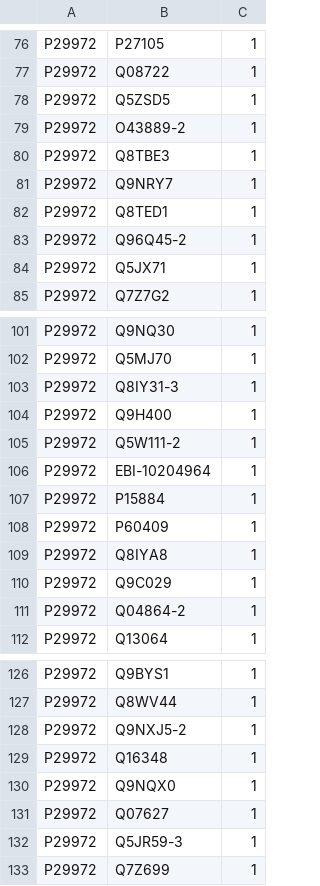
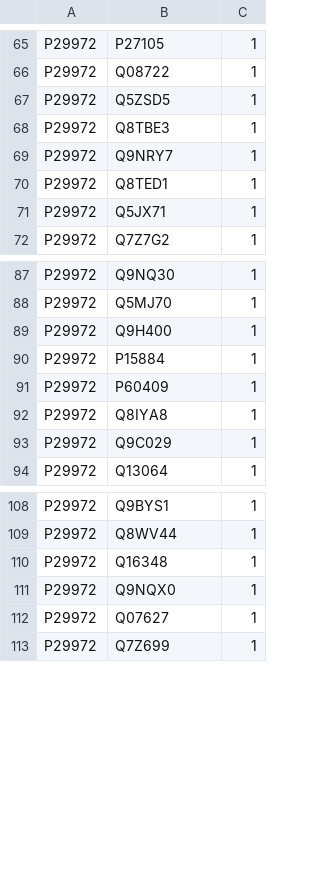
Before and after one commit to alexofceaser85/cs3270_final_project, a CSV file: data/humanAQ1.csv, drawn as a sheet; only a part is shown, gaps mark what is left out; the diff covers the shown part only; the diff names each change by its address in the sheet, - before the commit and + after, or states it on an @@ line.

```diff
--- a/data/humanAQ1.csv
+++ b/data/humanAQ1.csv
-row 79: P29972 | O43889-2 | 1
-row 83: P29972 | Q96Q45-2 | 1
-row 103: P29972 | Q8IY31-3 | 1
-row 105: P29972 | Q5W111-2 | 1
-row 106: P29972 | EBI-10204964 | 1
-row 111: P29972 | Q04864-2 | 1
-row 128: P29972 | Q9NXJ5-2 | 1
-row 132: P29972 | Q5JR59-3 | 1
```
Also changed, not shown: 12 removed rows elsewhere in this file, 1 other file.
